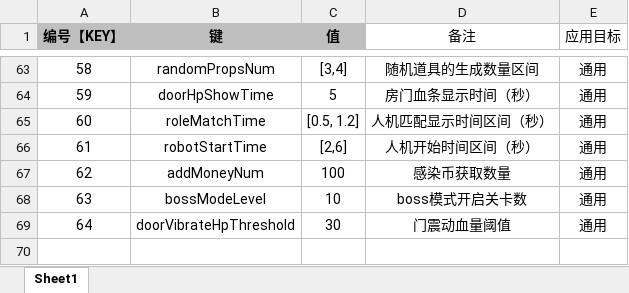
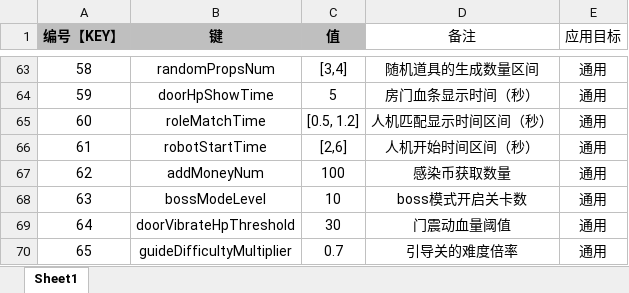
Before and after one commit to UNANSWANG/LieFlat, an Excel workbook: excel/common.xlsx, sheet Sheet1, drawn as a sheet; only a part is shown, gaps mark what is left out; values as stored, in another font and other column widths than the file's, no borders; the diff names each change by its address in the sheet, - before the commit and + after, or states it on an @@ line.

```diff
--- a/excel/common.xlsx (sheet Sheet1)
+++ b/excel/common.xlsx (sheet Sheet1)
+row 70: 65 | guideDifficultyMultiplier | 0.7 | 引导关的难度倍率 | 通用
```
Also changed, not shown: 3 other files.
